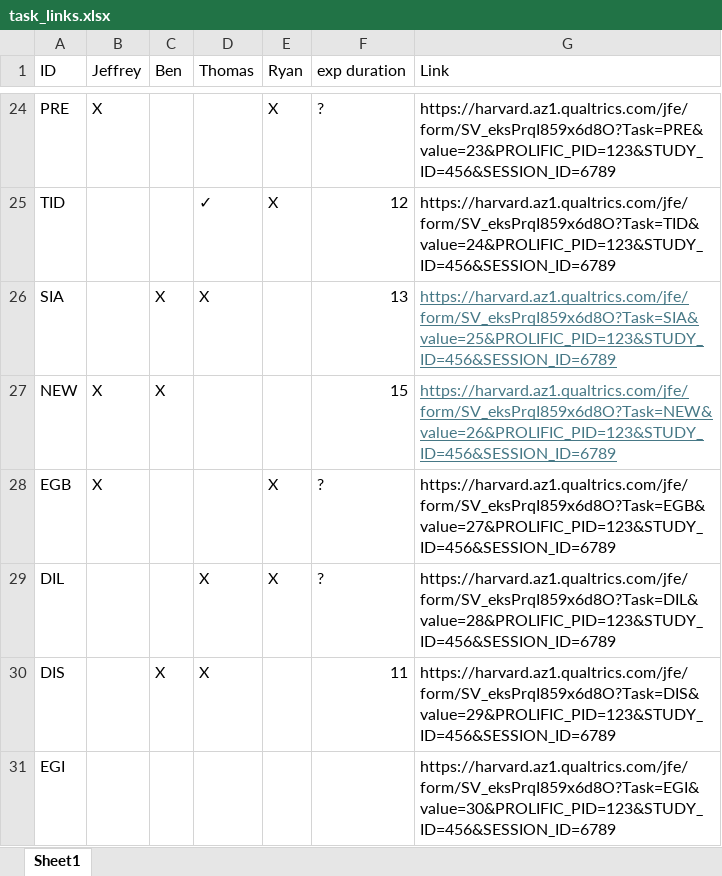
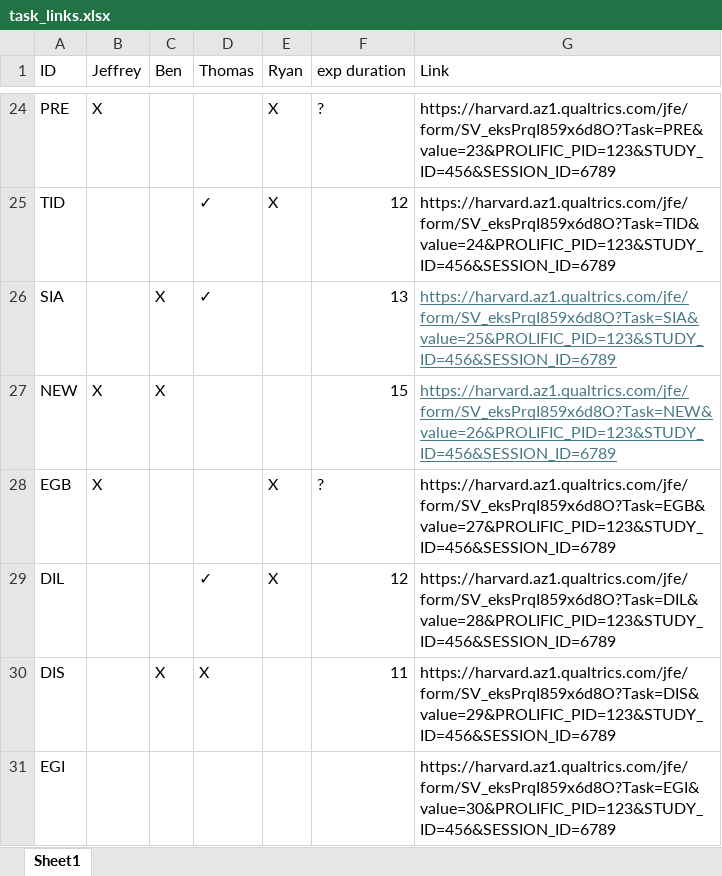
Before and after one commit to jeffreyyang97/Attenuation, an Excel workbook: Instructions/task_links.xlsx, sheet Sheet1, drawn as a sheet; only a part is shown, gaps mark what is left out; values as stored, in another font and other column widths than the file's, no borders; the diff names each change by its address in the sheet, - before the commit and + after, or states it on an @@ line.

```diff
--- a/Instructions/task_links.xlsx (sheet Sheet1)
+++ b/Instructions/task_links.xlsx (sheet Sheet1)
-D26 (Thomas): X
+D26 (Thomas): ✓
-D29 (Thomas): X
+D29 (Thomas): ✓
-F29 (exp duration): ?
+F29 (exp duration): 12
```
Also changed, not shown: 1 other file.
